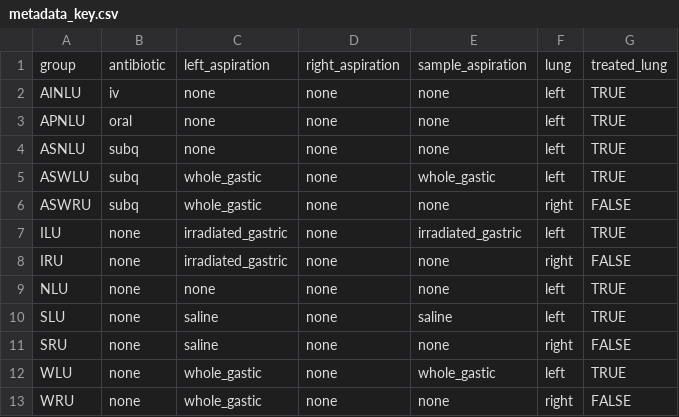
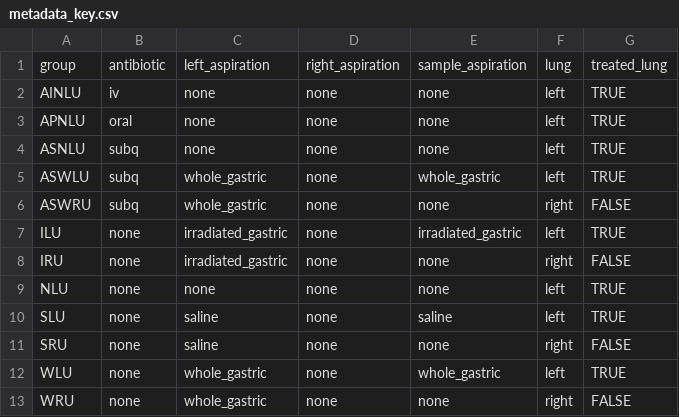
Before and after one commit to granek/rat_lung_microbiome, a CSV file: notes_and_info/metadata_key.csv, drawn as a sheet.

Commit message:
Fixed mispelling of "gastric"

```diff
--- a/notes_and_info/metadata_key.csv
+++ b/notes_and_info/metadata_key.csv
@@ -4,4 +4,4 @@ APNLU,oral,none,none,none,left,TRUE
 ASNLU,subq,none,none,none,left,TRUE
-ASWLU,subq,whole_gastic,none,whole_gastic,left,TRUE
-ASWRU,subq,whole_gastic,none,none,right,FALSE
+ASWLU,subq,whole_gastric,none,whole_gastric,left,TRUE
+ASWRU,subq,whole_gastric,none,none,right,FALSE
 ILU,none,irradiated_gastric,none,irradiated_gastric,left,TRUE
@@ -11,3 +11,3 @@ SLU,none,saline,none,saline,left,TRUE
 SRU,none,saline,none,none,right,FALSE
-WLU,none,whole_gastic,none,whole_gastic,left,TRUE
-WRU,none,whole_gastic,none,none,right,FALSE
+WLU,none,whole_gastric,none,whole_gastric,left,TRUE
+WRU,none,whole_gastric,none,none,right,FALSE
```
Also changed, not shown: notes_and_info/rat_lung_map.tsv, 1 other file.
